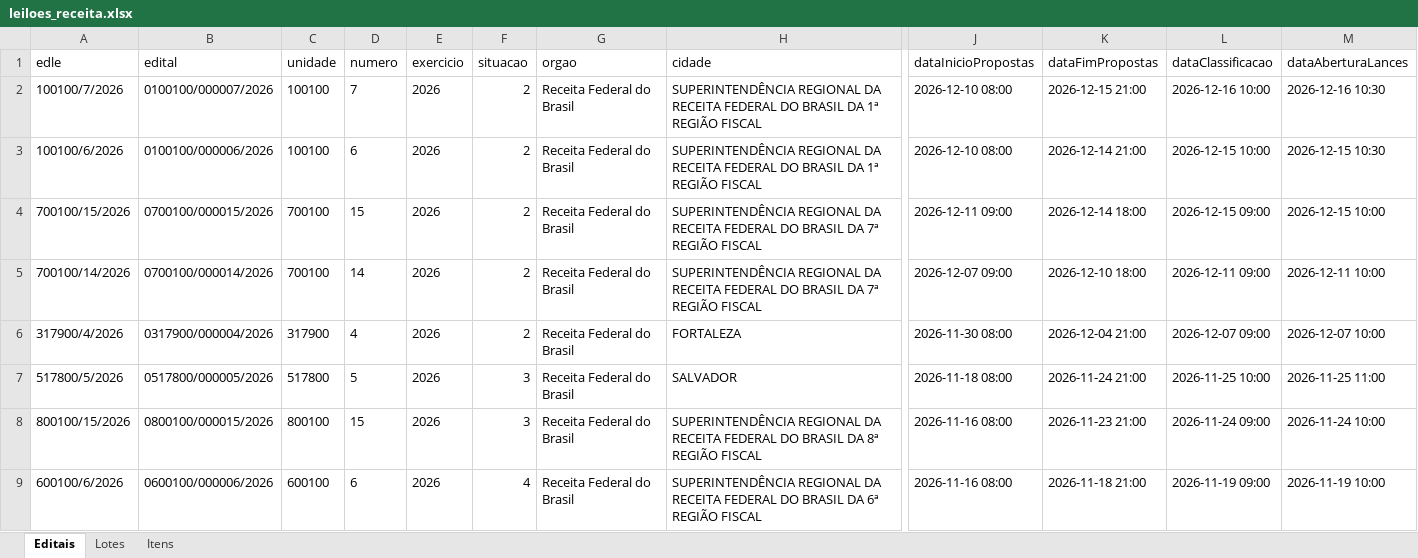
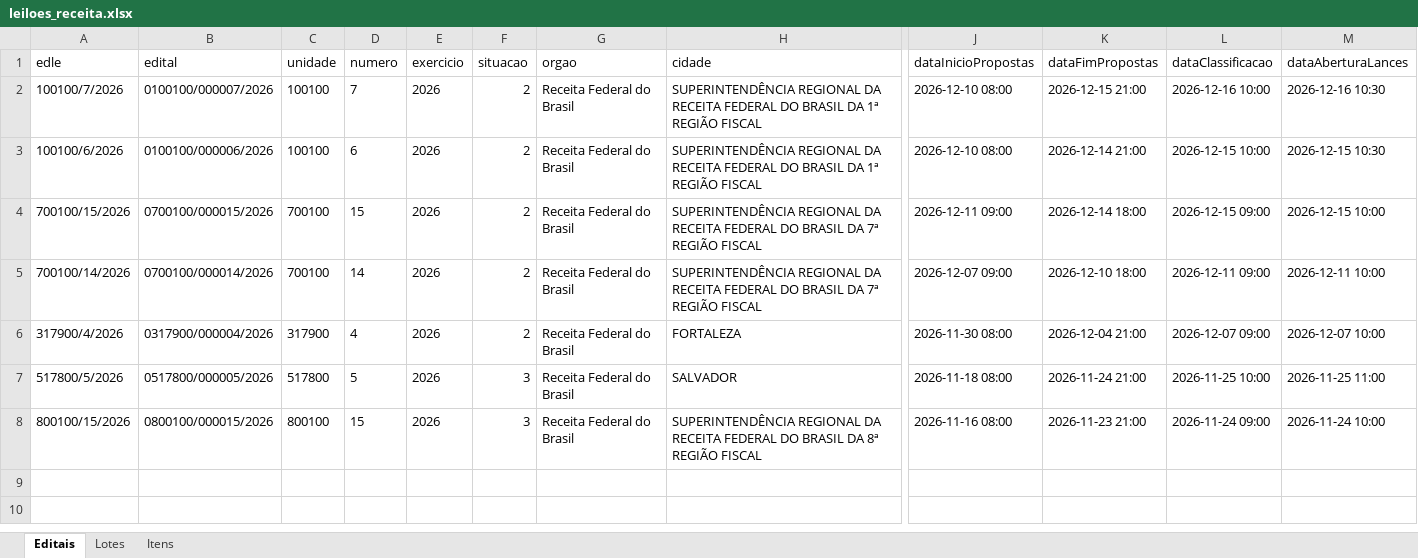
Before and after one commit to diashpedro/leiloes-receita-federal, an Excel workbook: leiloes_receita.xlsx, sheet Editais, drawn as a sheet; only a part is shown, gaps mark what is left out; values as stored, in another font and other column widths than the file's, no borders; rows hold the shown columns only; the diff names each change by its address in the sheet, - before the commit and + after, or states it on an @@ line.

```diff
--- a/leiloes_receita.xlsx (sheet Editais)
+++ b/leiloes_receita.xlsx (sheet Editais)
-row 9: 600100/6/2026 | 0600100/000006/2026 | 600100 | 6 | 2026 | 4 | Receita Federal do Brasil | SUPERINTENDÊNCIA REGIONAL DA RECEITA FEDERAL DO BRASIL DA 6ª REGIÃO FISCAL | 2026-11-16 08:00 | 2026-11-18 21:00 | 2026-11-19 09:00 | 2026-11-19 10:00
```
Also changed, not shown: sheet Itens, sheet Lotes, 5 other files.
